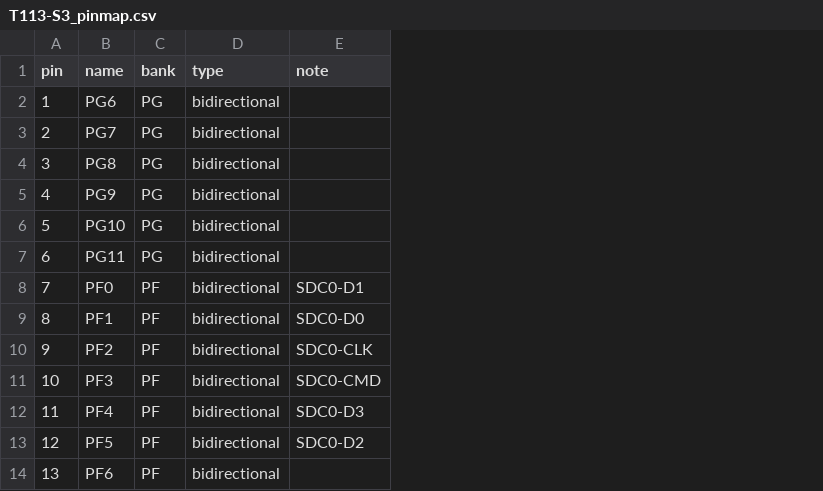
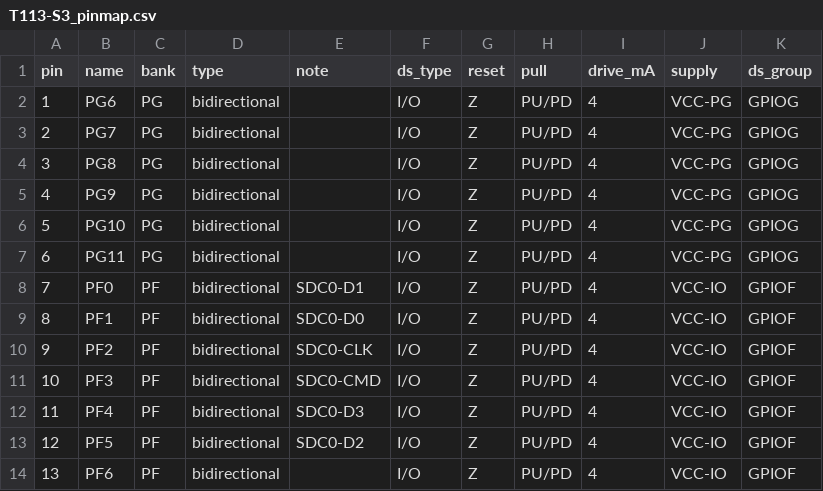
Before and after one commit to NickHuang0228/T113-DEV-V1, a CSV file: hardware/data/T113-S3_pinmap.csv, drawn as a sheet; only a part is shown; the diff names each change by its address in the sheet, - before the commit and + after, or states it on an @@ line.

```diff
--- a/hardware/data/T113-S3_pinmap.csv
+++ b/hardware/data/T113-S3_pinmap.csv
+column F (ds_type), rows 2-14: all I/O
+column G (reset), rows 2-14: all Z
+column H (pull), rows 2-14: all PU/PD
+column I (drive_mA), rows 2-14: all 4
+column J (supply), rows 2-14: VCC-PG | VCC-PG | VCC-PG | VCC-PG | VCC-PG | VCC-PG | VCC-IO | VCC-IO | VCC-IO | VCC-IO | VCC-IO | VCC-IO | VCC-IO
+column K (ds_group), rows 2-14: GPIOG | GPIOG | GPIOG | GPIOG | GPIOG | GPIOG | GPIOF | GPIOF | GPIOF | GPIOF | GPIOF | GPIOF | GPIOF
```
Also changed, not shown: 4 other files.
